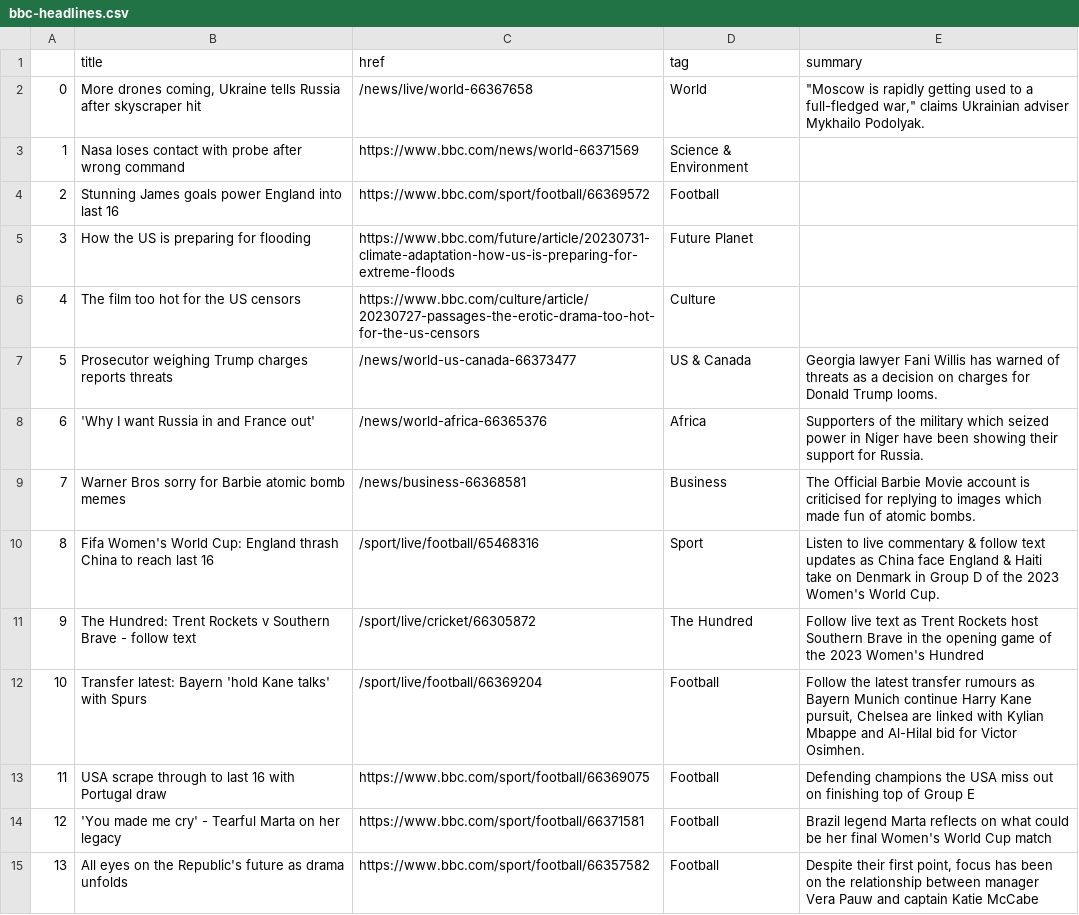
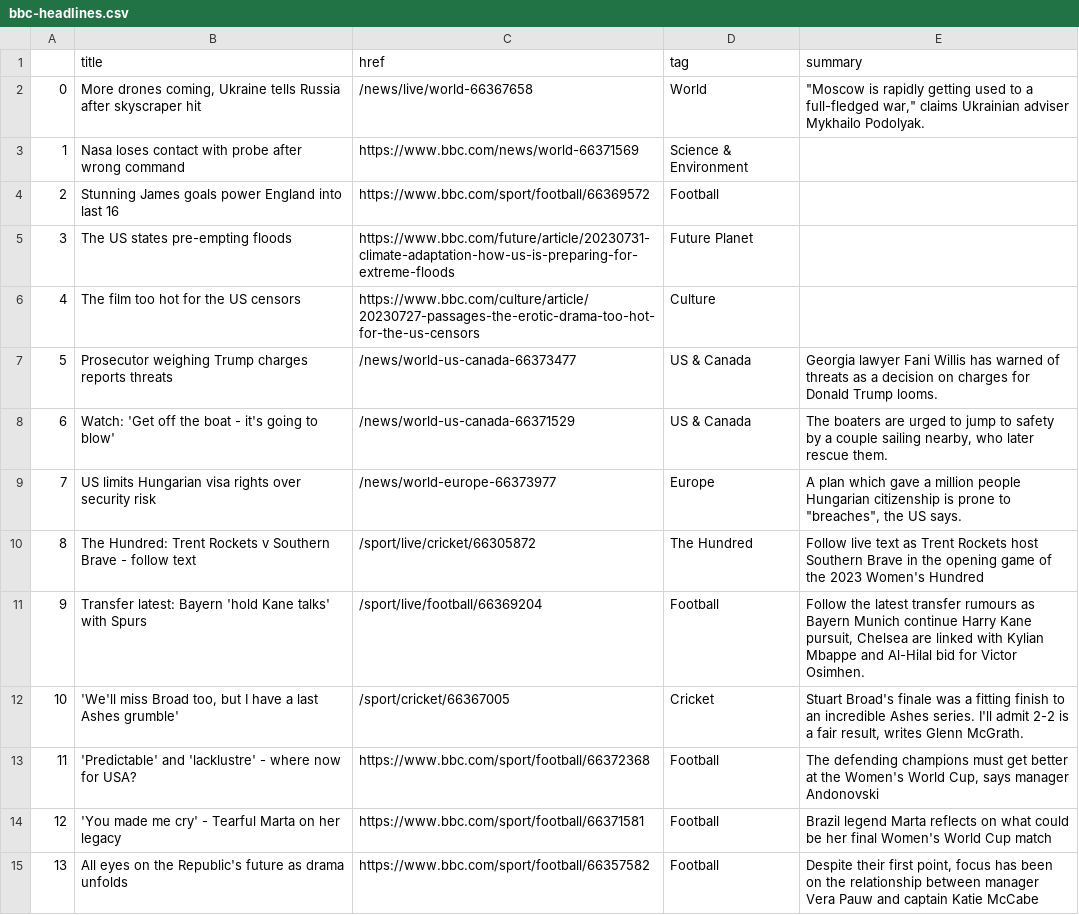
Before and after one commit to gbolduan/automatic-scraper, a CSV file: bbc-headlines.csv, drawn as a sheet; only a part is shown.

```diff
--- a/bbc-headlines.csv
+++ b/bbc-headlines.csv
@@ -4,11 +4,11 @@
 2,Stunning James goals power England into last 16,https://www.bbc.com/sport/football/66369572,Football,
-3,How the US is preparing for flooding,https://www.bbc.com/future/article/20230731-climate-adaptation-how-us-is-preparing-for-extreme-floods,Future Planet,
+3,The US states pre-empting floods,https://www.bbc.com/future/article/20230731-climate-adaptation-how-us-is-preparing-for-extreme-floods,Future Planet,
 4,The film too hot for the US censors,https://www.bbc.com/culture/article/20230727-passages-the-erotic-drama-too-hot-for-the-us-censors,Culture,
 5,Prosecutor weighing Trump charges reports threats,/news/world-us-canada-66373477,US & Canada,Georgia lawyer Fani Willis has warned of threats as a decision on charges for Donald Trump looms.
-6,'Why I want Russia in and France out',/news/world-africa-66365376,Africa,Supporters of the military which seized power in Niger have been showing their support for Russia.
-7,Warner Bros sorry for Barbie atomic bomb memes,/news/business-66368581,Business,The Official Barbie Movie account is criticised for replying to images which made fun of atomic bombs.
-8,Fifa Women's World Cup: England thrash China to reach last 16,/sport/live/football/65468316,Sport,Listen to live commentary & follow text updates as China face England & Haiti take on Denmark in Group D of the 2023 Women's World Cup.
-9,The Hundred: Trent Rockets v Southern Brave - follow text,/sport/live/cricket/66305872,The Hundred,Follow live text as Trent Rockets host Southern Brave in the opening game of the 2023 Women's Hundred
-10,Transfer latest: Bayern 'hold Kane talks' with Spurs,/sport/live/football/66369204,Football,"Follow the latest transfer rumours as Bayern Munich continue Harry Kane pursuit, Chelsea are linked with Kylian Mbappe and Al-Hilal bid for Victor Osimhen."
-11,USA scrape through to last 16 with Portugal draw,https://www.bbc.com/sport/football/66369075,Football,Defending champions the USA miss out on finishing top of Group E
+6,Watch: 'Get off the boat - it's going to blow',/news/world-us-canada-66371529,US & Canada,"The boaters are urged to jump to safety by a couple sailing nearby, who later rescue them."
+7,US limits Hungarian visa rights over security risk,/news/world-europe-66373977,Europe,"A plan which gave a million people Hungarian citizenship is prone to ""breaches"", the US says."
+8,The Hundred: Trent Rockets v Southern Brave - follow text,/sport/live/cricket/66305872,The Hundred,Follow live text as Trent Rockets host Southern Brave in the opening game of the 2023 Women's Hundred
+9,Transfer latest: Bayern 'hold Kane talks' with Spurs,/sport/live/football/66369204,Football,"Follow the latest transfer rumours as Bayern Munich continue Harry Kane pursuit, Chelsea are linked with Kylian Mbappe and Al-Hilal bid for Victor Osimhen."
+10,"'We'll miss Broad too, but I have a last Ashes grumble'",/sport/cricket/66367005,Cricket,"Stuart Broad's finale was a fitting finish to an incredible Ashes series. I'll admit 2-2 is a fair result, writes Glenn McGrath."
+11,'Predictable' and 'lacklustre' - where now for USA?,https://www.bbc.com/sport/football/66372368,Football,"The defending champions must get better at the Women's World Cup, says manager Andonovski"
 12,'You made me cry' - Tearful Marta on her legacy,https://www.bbc.com/sport/football/66371581,Football,Brazil legend Marta reflects on what could be her final Women's World Cup match
```
